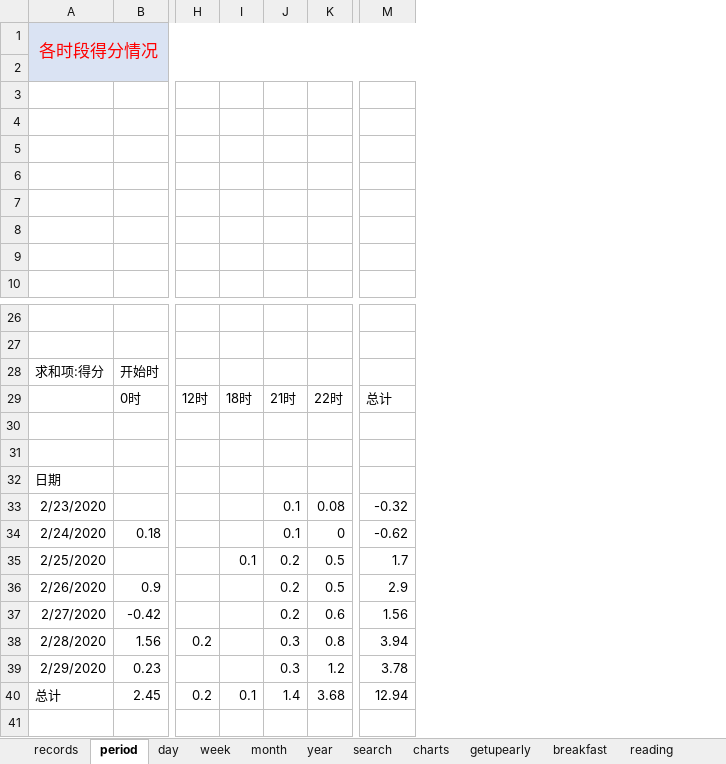
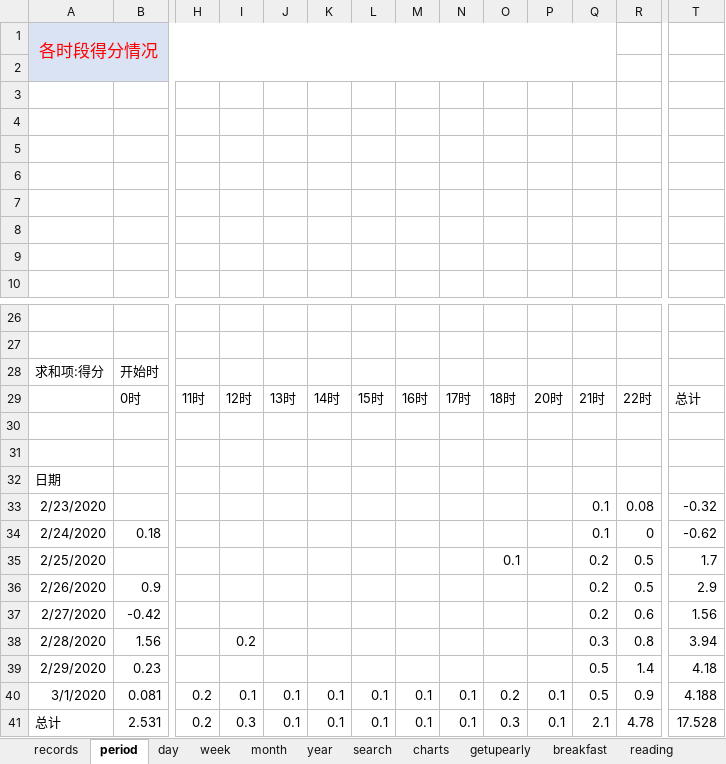
Before and after one commit to Gzhennaxia/Gzhennaxia.github.io, an Excel workbook: source/excel/Score.xlsx, sheet period, drawn as a sheet; only a part is shown, gaps mark what is left out; values as stored, in another font and other column widths than the file's, no borders; charts and pictures not drawn; removed rows and columns are numbered as before the commit, all else as after; rows hold the shown columns only; the diff covers the shown part only; the diff names each change by its address in the sheet, - before the commit and + after, or states it on an @@ line.

```diff
--- a/source/excel/Score.xlsx (sheet period)
+++ b/source/excel/Score.xlsx (sheet period)
+column I, rows 29-38: 12时 |  |  |  |  |  |  |  |  | 0.2; row 41: 0.3
+column K, row 29: 14时; row 41: 0.1
+column L, row 29: 15时; row 41: 0.1
+column M, row 29: 16时; row 41: 0.1
+column N, row 29: 17时; row 41: 0.1
+column O, rows 29-35: 18时 |  |  |  |  |  | 0.1; row 41: 0.3
+column P, row 29: 20时; row 41: 0.1
-A1:M2 merged
+A1:Q2 merged
-R1:T2 fill: #DAE3F3
+R1:T2 fill: none
-H29: 12时
+H29: 11时
-J29: 18时
+J29: 13时
-J35: 0.1
+J35: (empty)
-H38: 0.2
+H38: (empty)
-Q39: 0.3
+Q39: 0.5
-R39: 1.2
+R39: 1.4
-T39: 3.78
+T39: 4.18
+row 40: 3/1/2020 | 0.081 | 0.2 | 0.1 | 0.1 | 0.1 | 0.1 | 0.1 | 0.1 | 0.2 | 0.1 | 0.5 | 0.9 | 4.188
-B41: 2.45
+B41: 2.531
-Q41: 1.4
+Q41: 2.1
-R41: 3.68
+R41: 4.78
-T41: 12.94
+T41: 17.528
```
Also changed, not shown: 4 edited cells and cell formats elsewhere in this sheet, sheet records, sheet day, sheet exercise, sheet getupearly, sheet breakfast, sheet week, 2 more sheets, other sheet tabs, formulas that keep their value, charts or pictures, 14 other files.
